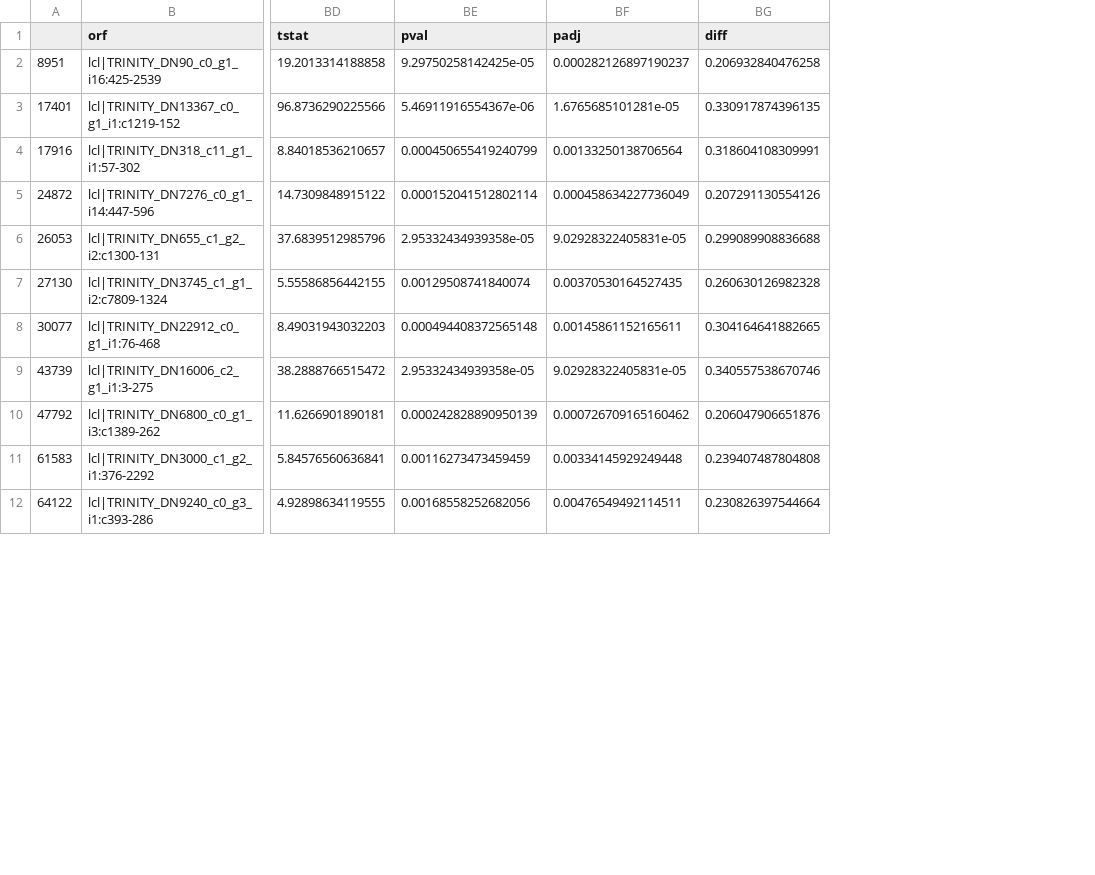
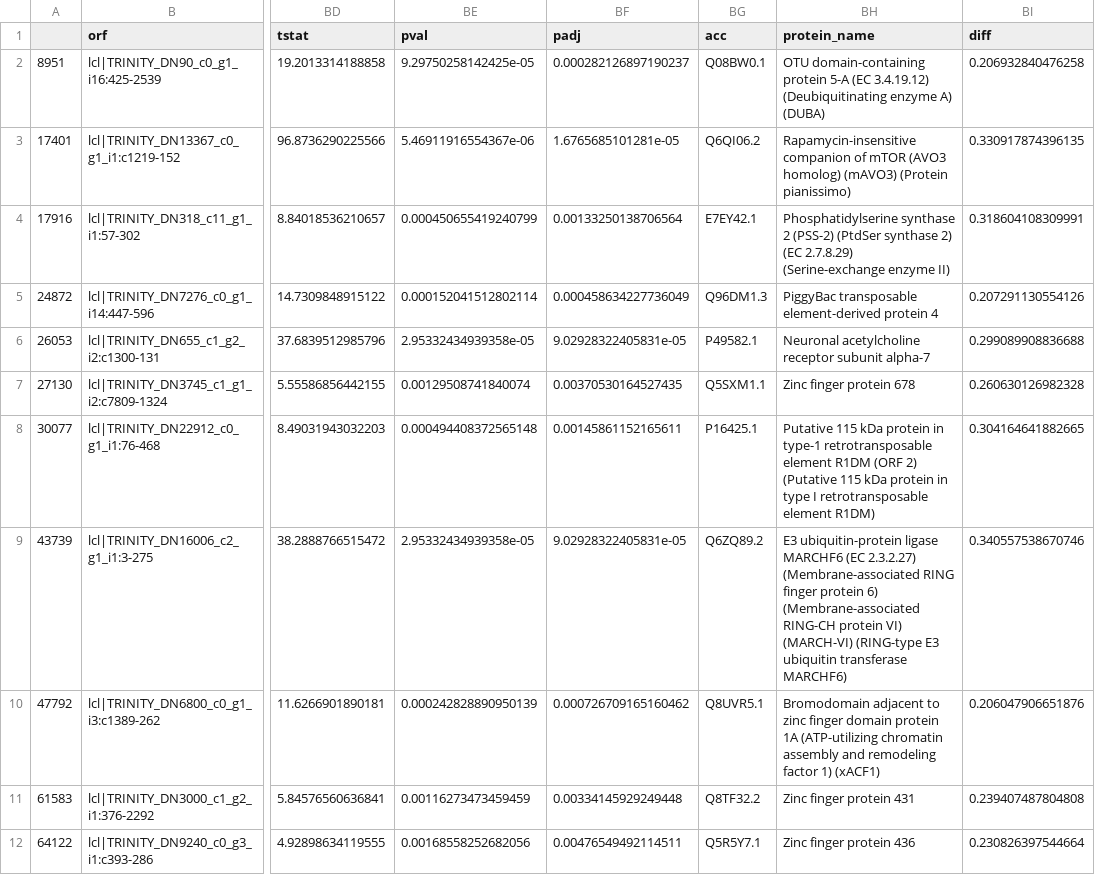
Before and after one commit to RickyW94/O_Rubescens_editing, a CSV file: high_priority_edits.csv, drawn as a sheet; only a part is shown, gaps mark what is left out; the diff names each change by its address in the sheet, - before the commit and + after, or states it on an @@ line.

```diff
--- a/high_priority_edits.csv
+++ b/high_priority_edits.csv
+column BG (acc), rows 2-12: Q08BW0.1 | Q6QI06.2 | E7EY42.1 | Q96DM1.3 | P49582.1 | Q5SXM1.1 | P16425.1 | Q6ZQ89.2 | Q8UVR5.1 | Q8TF32.2 | Q5R5Y7.1
+column BH (protein_name), rows 2-12: OTU domain-containing protein 5-A (EC 3.4.19.12) (Deubiquitinating enzyme A) (DUBA) | Rapamycin-insensitive companion of mTOR (AVO3 homolog) (mAVO3) (Protein pianissimo) | Phosphatidylserine synthase 2 (PSS-2) (PtdSer synthase 2) (EC 2.7.8.29) (Serine-exchange enzyme II) | PiggyBac transposable element-derived protein 4 | Neuronal acetylcholine receptor subunit alpha-7 | Zinc finger protein 678 | Putative 115 kDa protein in type-1 retrotransposable element R1DM (ORF 2) (Putative 115 kDa protein in type I retrotransposable element R1DM) | E3 ubiquitin-protein ligase MARCHF6 (EC 2.3.2.27) (Membrane-associated RING finger protein 6) (Membrane-associated RING-CH protein VI) (MARCH-VI) (RING-type E3 ubiquitin transferase MARCHF6) | Bromodomain adjacent to zinc finger domain protein 1A (ATP-utilizing chromatin assembly and remodeling factor 1) (xACF1) | Zinc finger protein 431 | Zinc finger protein 436
```
Also changed, not shown: high_priority_blasted.csv, 4 other files.
